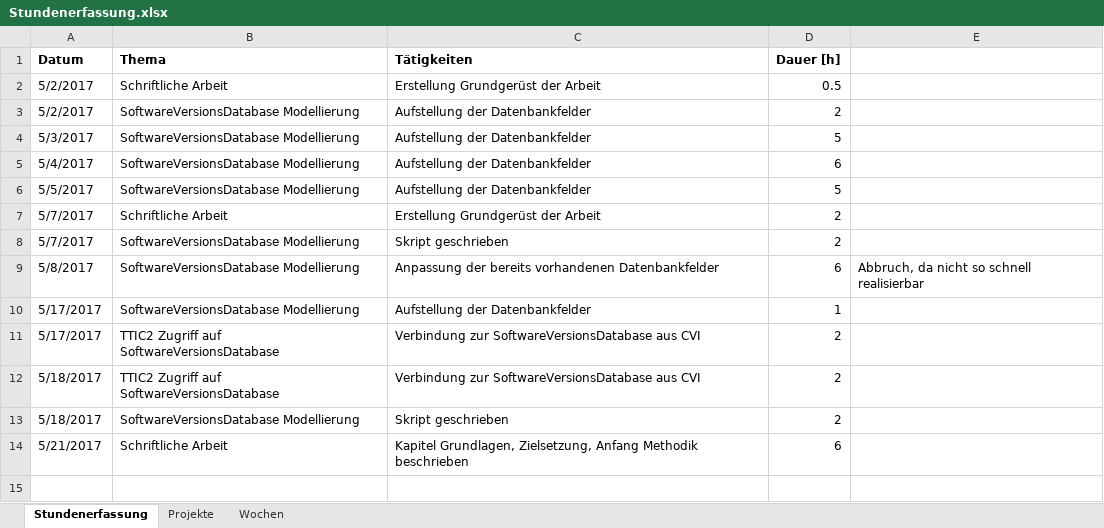
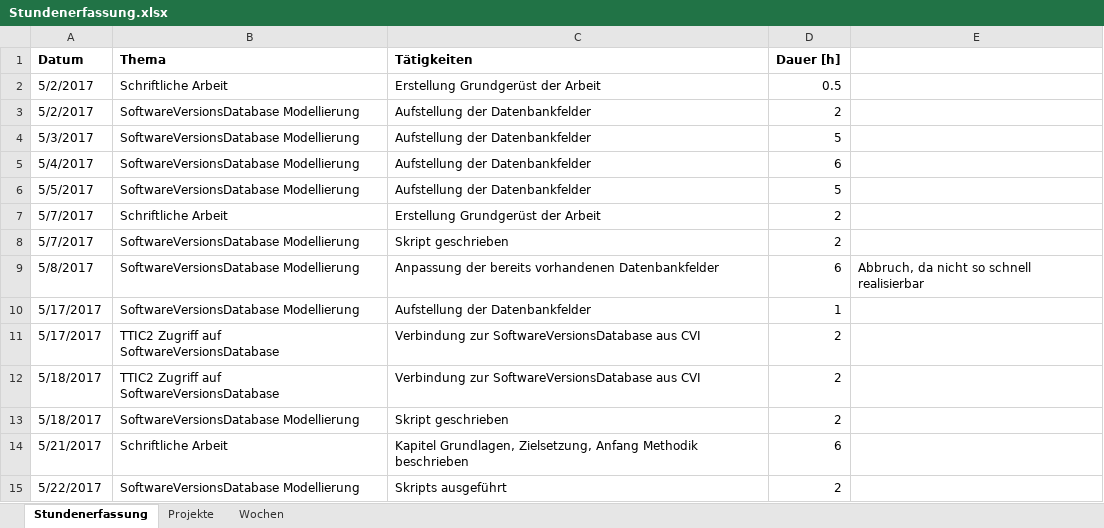
Before and after one commit to stuckiandreas/Masterarbeit, an Excel workbook: Stundenerfassung/Stundenerfassung.xlsx, sheet Stundenerfassung, drawn as a sheet; values as stored, in another font and other column widths than the file's, no borders; the diff names each change by its address in the sheet, - before the commit and + after, or states it on an @@ line.

```diff
--- a/Stundenerfassung/Stundenerfassung.xlsx (sheet Stundenerfassung)
+++ b/Stundenerfassung/Stundenerfassung.xlsx (sheet Stundenerfassung)
+row 15: 5/22/2017 | SoftwareVersionsDatabase Modellierung | Skripts ausgeführt | 2
```
Also changed, not shown: 4 other files.
